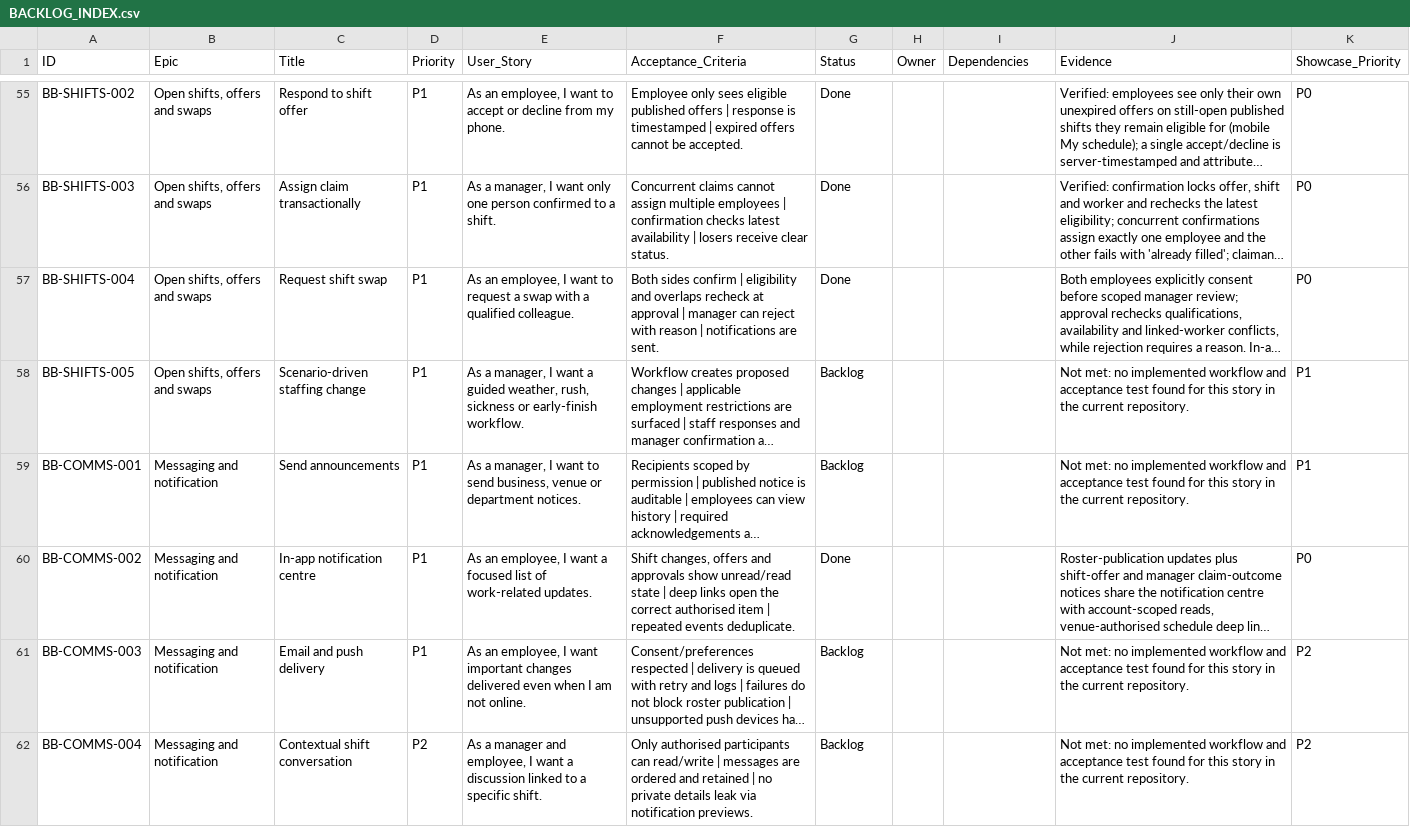
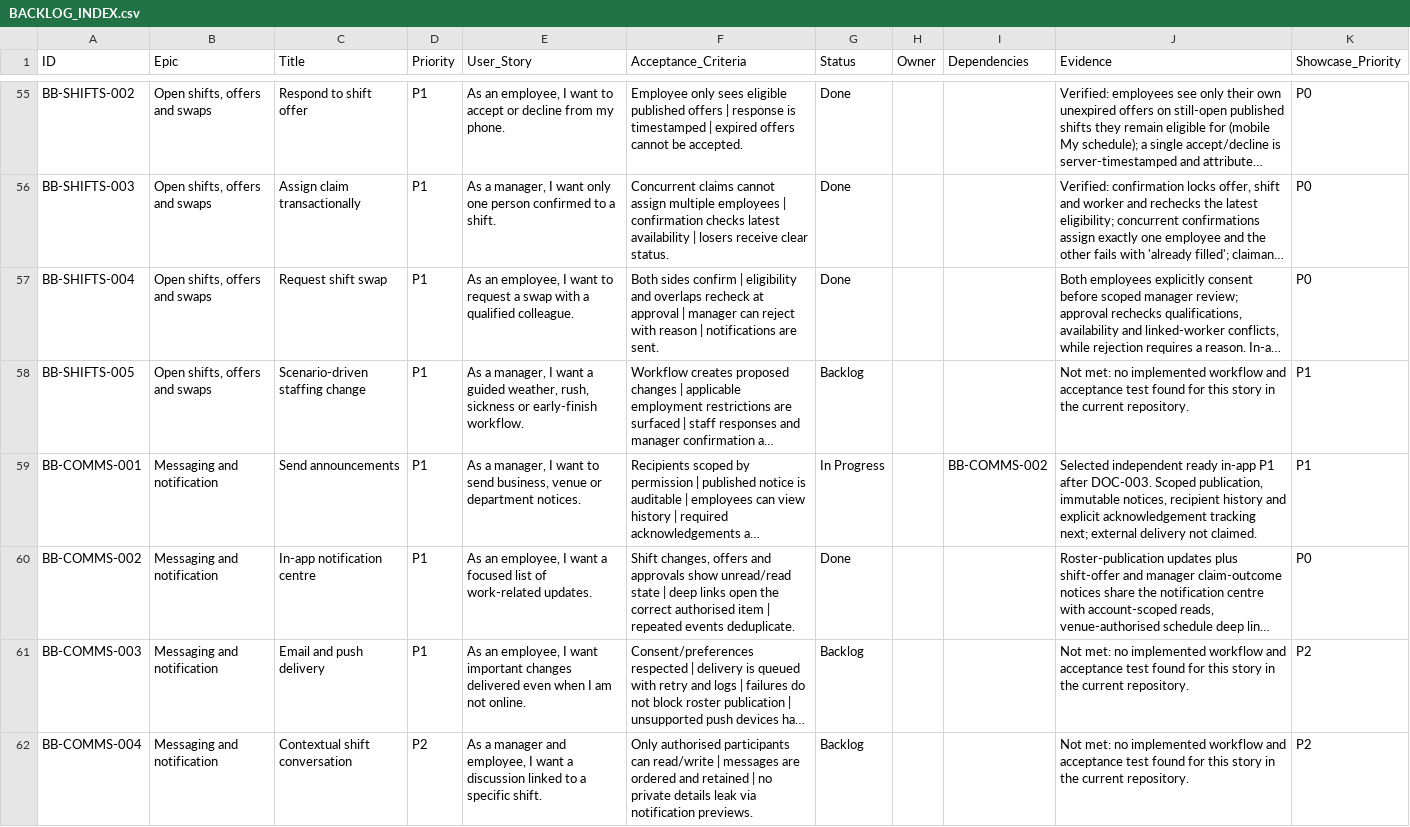
Before and after one commit to farbotkol/butterbox, a CSV file: BACKLOG_INDEX.csv, drawn as a sheet; only a part is shown, gaps mark what is left out; long unchanged cells end in …; the diff names each change by its address in the sheet, - before the commit and + after, or states it on an @@ line.

```diff
--- a/BACKLOG_INDEX.csv
+++ b/BACKLOG_INDEX.csv
-G59 (Status): Backlog
+G59 (Status): In Progress
-I59 (Dependencies): (empty)
+I59 (Dependencies): BB-COMMS-002
-J59 (Evidence): Not met: no implemented workflow and acceptance test found for this story in the current repository.
+J59 (Evidence): Selected independent ready in-app P1 after DOC-003. Scoped publication, immutable notices, recipient history and explicit acknowledgement tracking next; external delivery not claimed.
```
Also changed, not shown: 2 other files.
